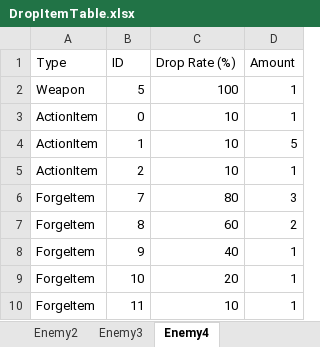
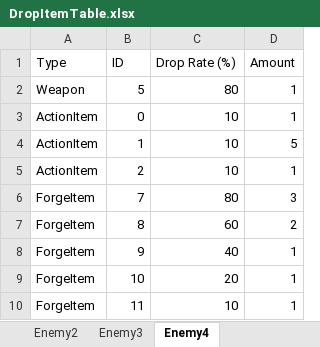
Before and after one commit to HarumiMaruoka/Confront, an Excel workbook: Assets/Game/InGame/Enemy/Drop Item/Table/Excel/DropItemTable.xlsx, sheet Enemy4, drawn as a sheet; values as stored, in another font and other column widths than the file's, no borders; the diff names each change by its address in the sheet, - before the commit and + after, or states it on an @@ line.

Commit message:
Changed the rate of drop item

```diff
--- a/Assets/Game/InGame/Enemy/Drop Item/Table/Excel/DropItemTable.xlsx (sheet Enemy4)
+++ b/Assets/Game/InGame/Enemy/Drop Item/Table/Excel/DropItemTable.xlsx (sheet Enemy4)
-C2 (Drop Rate (%)): 100
+C2 (Drop Rate (%)): 80
```
Also changed, not shown: sheet Enemy2, sheet Enemy3, sheet Enemy1, 5 other files.
